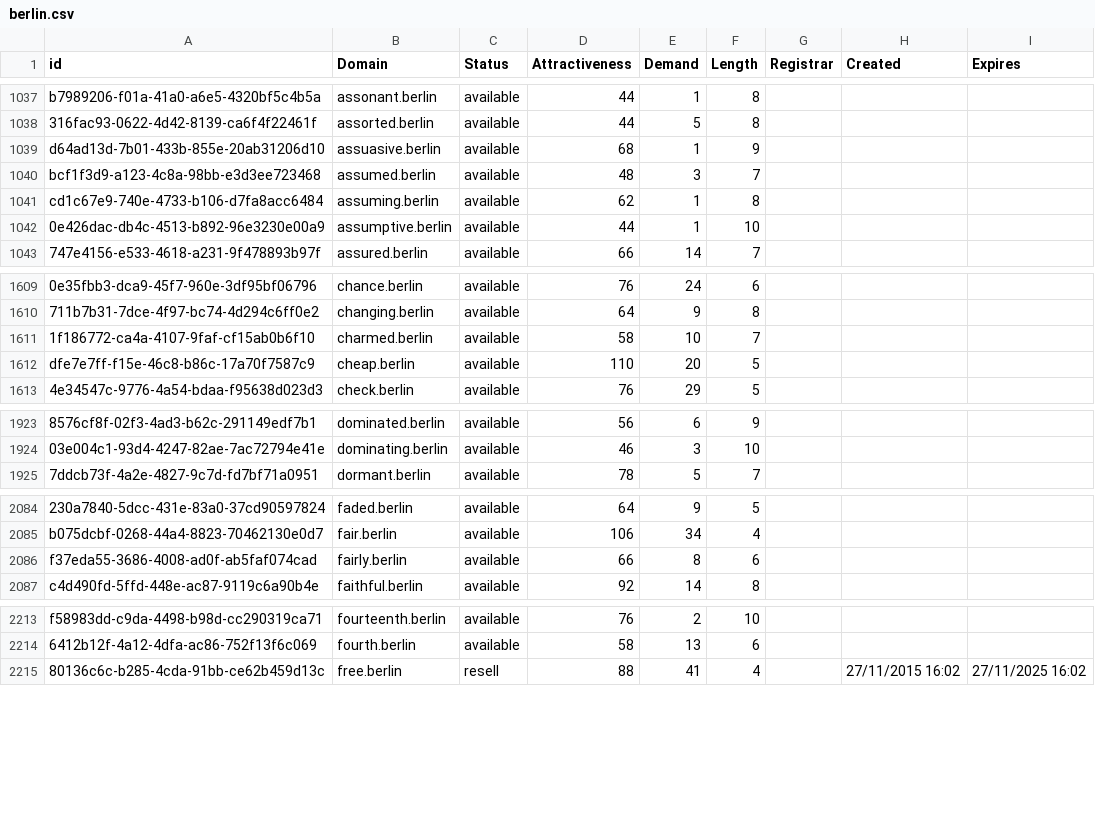
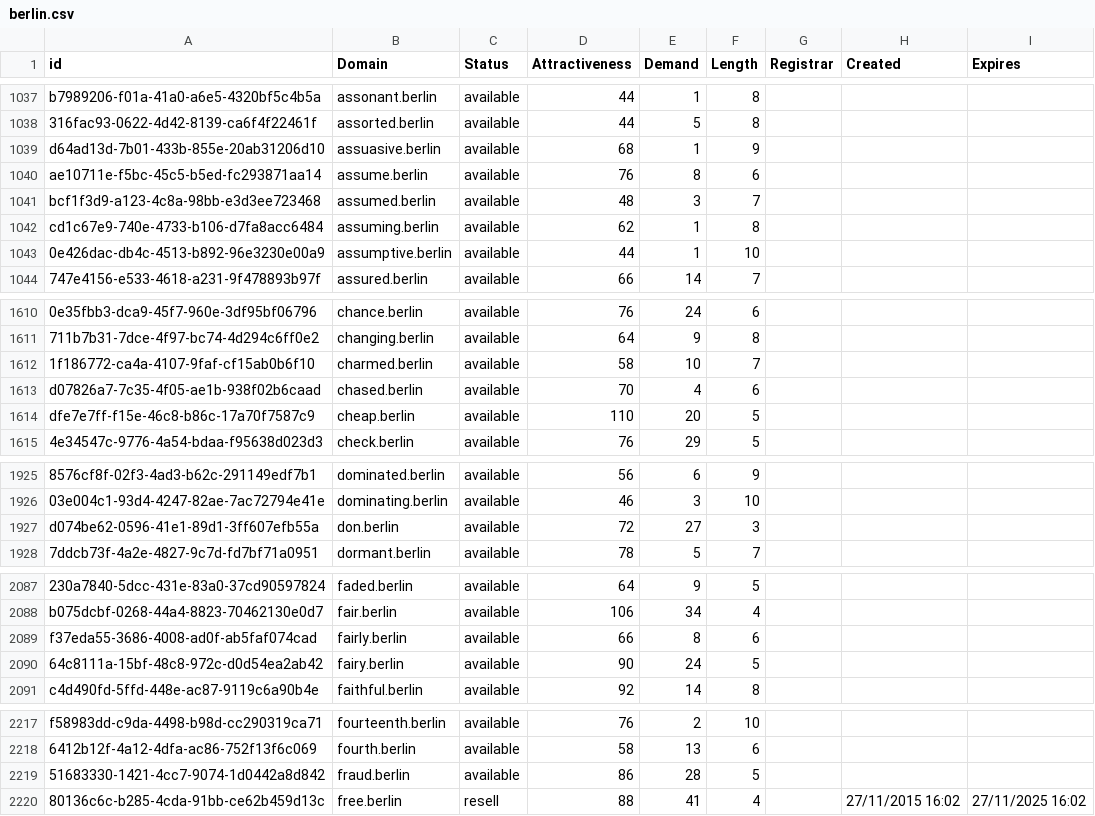
Before and after one commit to UniqueDomains/berlin-oneword-domains, a CSV file: berlin.csv, drawn as a sheet; only a part is shown, gaps mark what is left out; the diff covers the shown part only; the diff names each change by its address in the sheet, - before the commit and + after, or states it on an @@ line.

```diff
--- a/berlin.csv
+++ b/berlin.csv
+row 1040: ae10711e-f5bc-45c5-b5ed-fc293871aa14 | assume.berlin | available | 76 | 8 | 6
+row 1613: d07826a7-7c35-4f05-ae1b-938f02b6caad | chased.berlin | available | 70 | 4 | 6
+row 1927: d074be62-0596-41e1-89d1-3ff607efb55a | don.berlin | available | 72 | 27 | 3
+row 2090: 64c8111a-15bf-48c8-972c-d0d54ea2ab42 | fairy.berlin | available | 90 | 24 | 5
+row 2219: 51683330-1421-4cc7-9074-1d0442a8d842 | fraud.berlin | available | 86 | 28 | 5
```
Also changed, not shown: 27 added rows and 1 edited cell elsewhere in this file, 2 other files.
